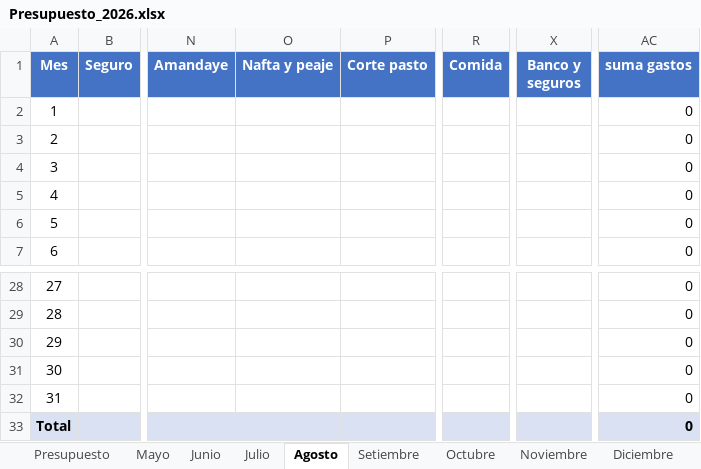
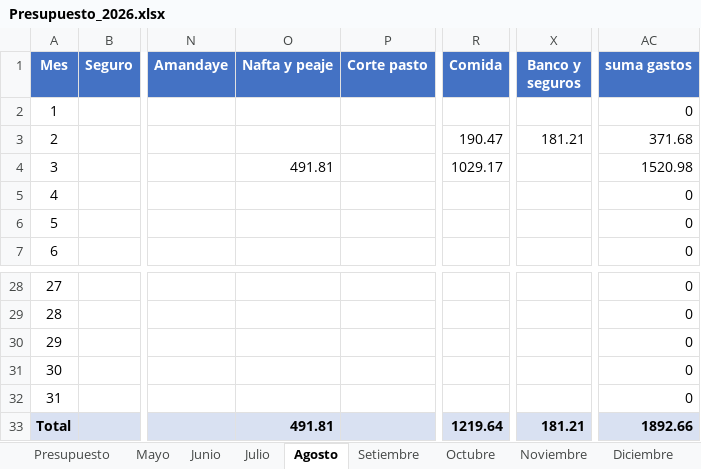
Before and after one commit to PersonalCasa/Presupuesto, an Excel workbook: Presupuesto_2026.xlsx, sheet Agosto, drawn as a sheet; only a part is shown, gaps mark what is left out; values as stored, in another font and other column widths than the file's, no borders; the diff names each change by its address in the sheet, - before the commit and + after, or states it on an @@ line.

```diff
--- a/Presupuesto_2026.xlsx (sheet Agosto)
+++ b/Presupuesto_2026.xlsx (sheet Agosto)
-R3 (Comida): (empty)
+R3 (Comida): 190.47
-X3 (Banco y seguros): (empty)
+X3 (Banco y seguros): 181.21
-AC3 (suma gastos): 0
+AC3 (suma gastos): 371.68
-O4 (Nafta y peaje): (empty)
+O4 (Nafta y peaje): 491.81
-R4 (Comida): (empty)
+R4 (Comida): 1029.17
-AC4 (suma gastos): 0
+AC4 (suma gastos): 1520.98
-O33 (Nafta y peaje): (empty)
+O33 (Nafta y peaje): 491.81
-R33 (Comida): (empty)
+R33 (Comida): 1219.64
-X33 (Banco y seguros): (empty)
+X33 (Banco y seguros): 181.21
-AC33 (suma gastos): 0
+AC33 (suma gastos): 1892.66
```
Also changed, not shown: sheet Presupuesto.
